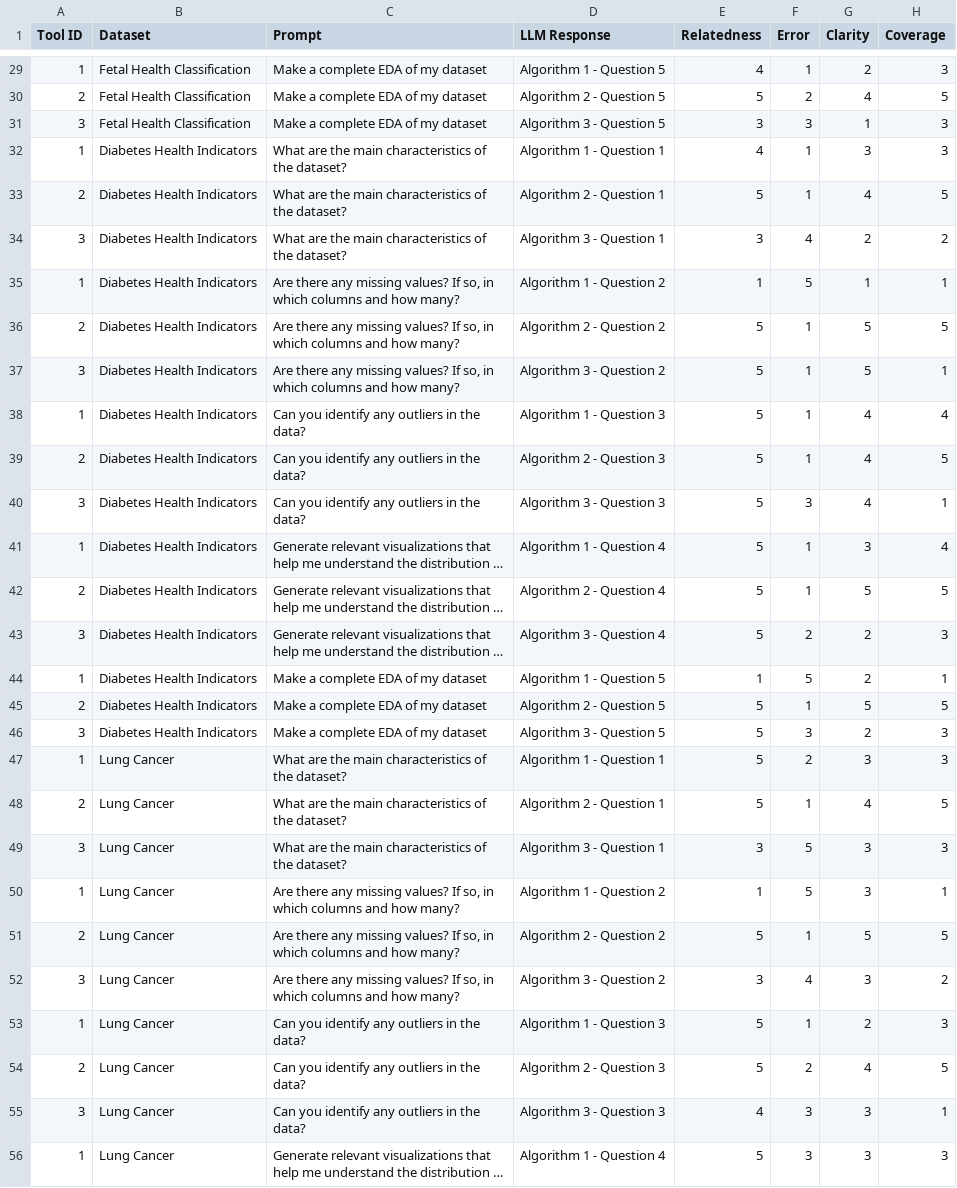
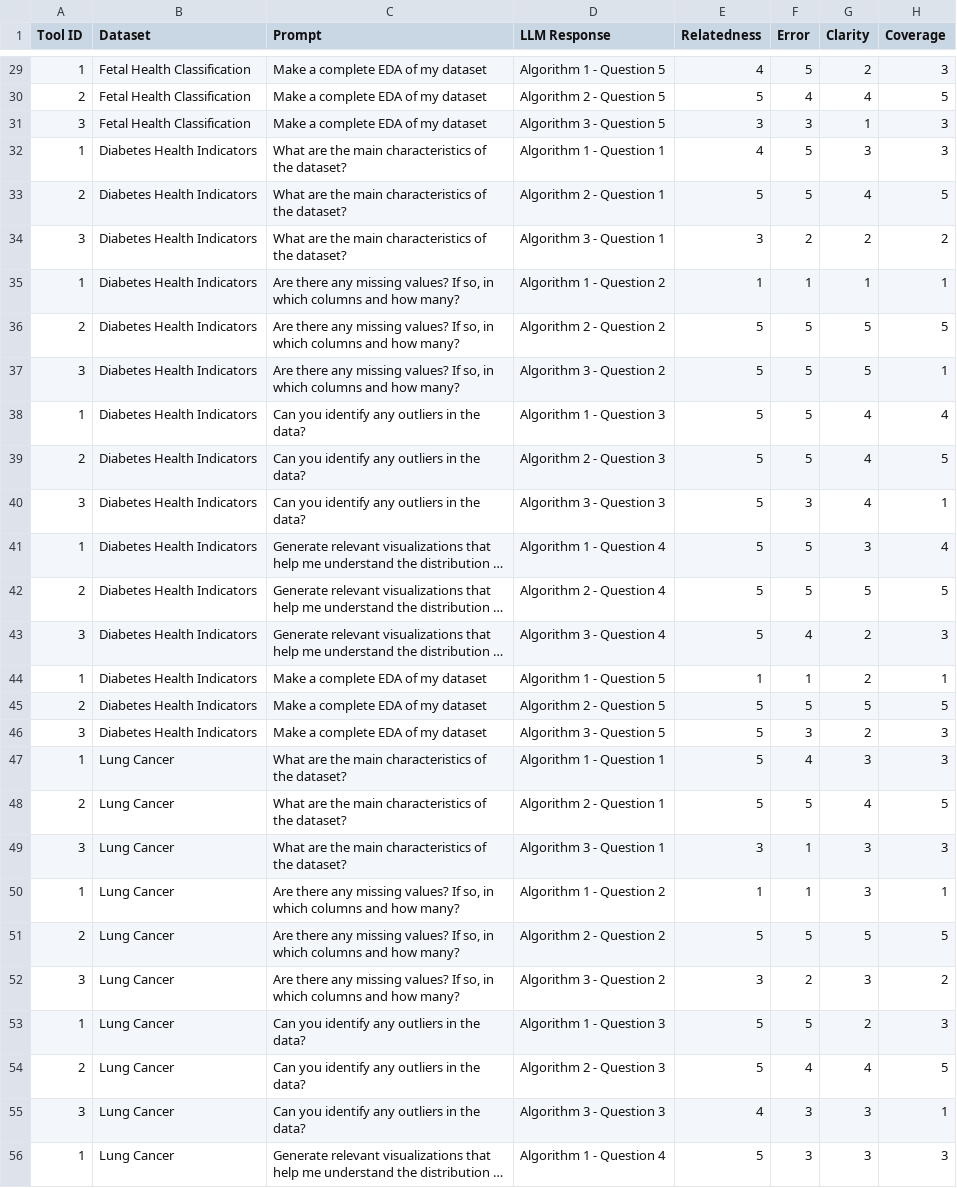
Before and after one commit to fernandozagatti/DFChat, a CSV file: Human evaluations/Judge 3.csv, drawn as a sheet; only a part is shown, gaps mark what is left out; long unchanged cells end in …; the diff covers the shown part only; the diff names each change by its address in the sheet, - before the commit and + after, or states it on an @@ line.

```diff
--- a/Human evaluations/Judge 3.csv
+++ b/Human evaluations/Judge 3.csv
-F29 (Error): 1
+F29 (Error): 5
-F30 (Error): 2
+F30 (Error): 4
-F32:F33 (Error): 1
+F32:F33 (Error): 5
-F34 (Error): 4
+F34 (Error): 2
-F35 (Error): 5
+F35 (Error): 1
-F36:F39 (Error): 1
+F36:F39 (Error): 5
-F41:F42 (Error): 1
+F41:F42 (Error): 5
-F43 (Error): 2
+F43 (Error): 4
-F44 (Error): 5
+F44 (Error): 1
-F45 (Error): 1
+F45 (Error): 5
-F47 (Error): 2
+F47 (Error): 4
-F48 (Error): 1
+F48 (Error): 5
-F49:F50 (Error): 5
+F49:F50 (Error): 1
-F51 (Error): 1
+F51 (Error): 5
-F52 (Error): 4
+F52 (Error): 2
-F53 (Error): 1
+F53 (Error): 5
-F54 (Error): 2
+F54 (Error): 4
```
Also changed, not shown: 35 edited cells elsewhere in this file, Human evaluations/Judge 1.csv, Human evaluations/Judge 2.csv, 4 other files.
